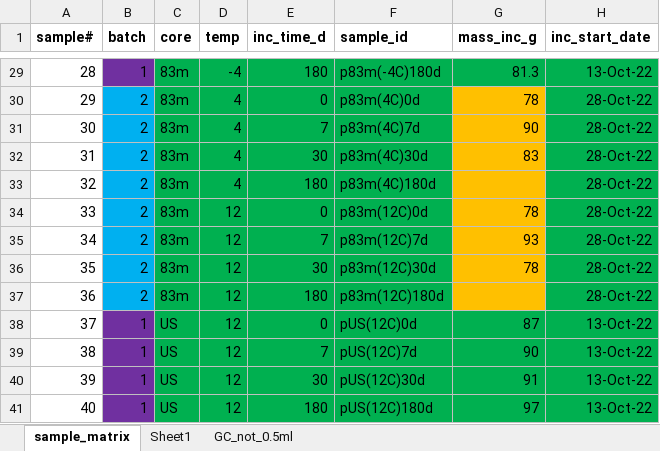
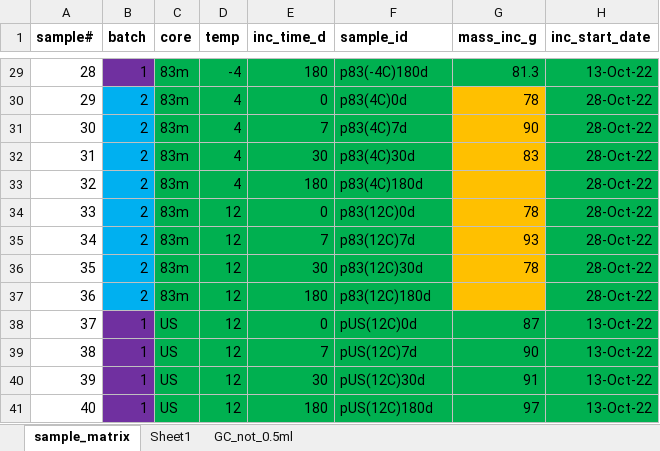
Before and after one commit to tacaro/permafrost_LHSIP, an Excel workbook: data/sample_matrix.xlsx, sheet sample_matrix, drawn as a sheet; only a part is shown, gaps mark what is left out; values as stored, in another font and other column widths than the file's, no borders; the diff covers the shown part only; the diff names each change by its address in the sheet, - before the commit and + after, or states it on an @@ line.

```diff
--- a/data/sample_matrix.xlsx (sheet sample_matrix)
+++ b/data/sample_matrix.xlsx (sheet sample_matrix)
-F29 (sample_id): p83m(-4C)180d
+F29 (sample_id): p83(-4C)180d
-F30 (sample_id): p83m(4C)0d
+F30 (sample_id): p83(4C)0d
-F31 (sample_id): p83m(4C)7d
+F31 (sample_id): p83(4C)7d
-F32 (sample_id): p83m(4C)30d
+F32 (sample_id): p83(4C)30d
-F33 (sample_id): p83m(4C)180d
+F33 (sample_id): p83(4C)180d
-F34 (sample_id): p83m(12C)0d
+F34 (sample_id): p83(12C)0d
-F35 (sample_id): p83m(12C)7d
+F35 (sample_id): p83(12C)7d
-F36 (sample_id): p83m(12C)30d
+F36 (sample_id): p83(12C)30d
-F37 (sample_id): p83m(12C)180d
+F37 (sample_id): p83(12C)180d
```
Also changed, not shown: 27 edited cells elsewhere in this sheet, 1 other file.
